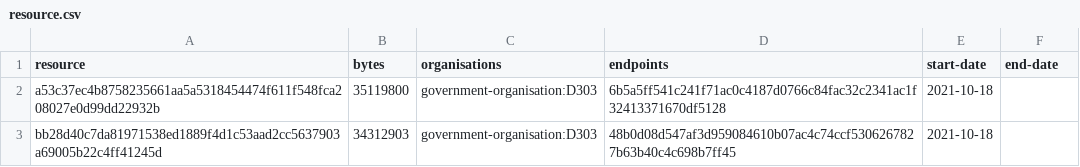
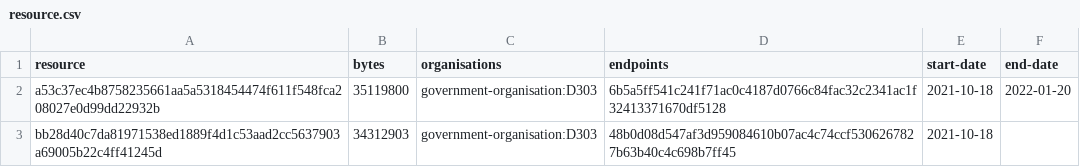
Before and after one commit to digital-land/national-park-boundary-collection, a CSV file: collection/resource.csv, drawn as a sheet.

```diff
--- a/collection/resource.csv
+++ b/collection/resource.csv
@@ -1,3 +1,3 @@
 resource,bytes,organisations,endpoints,start-date,end-date
-a53c37ec4b8758235661aa5a5318454474f611f548fca208027e0d99dd22932b,35119800,government-organisation:D303,6b5a5ff541c241f71ac0c4187d0766c84fac32c2341ac1f32413371670df5128,2021-10-18,
+a53c37ec4b8758235661aa5a5318454474f611f548fca208027e0d99dd22932b,35119800,government-organisation:D303,6b5a5ff541c241f71ac0c4187d0766c84fac32c2341ac1f32413371670df5128,2021-10-18,2022-01-20
 bb28d40c7da81971538ed1889f4d1c53aad2cc5637903a69005b22c4ff41245d,34312903,government-organisation:D303,48b0d08d547af3d959084610b07ac4c74ccf5306267827b63b40c4c698b7ff45,2021-10-18,
```
Also changed, not shown: collection/log.csv.
